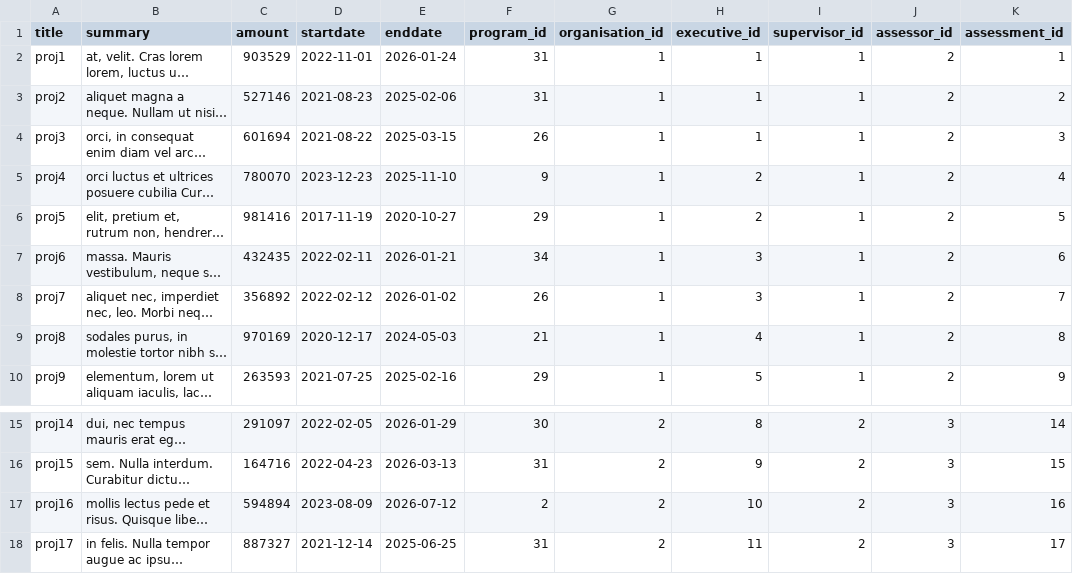
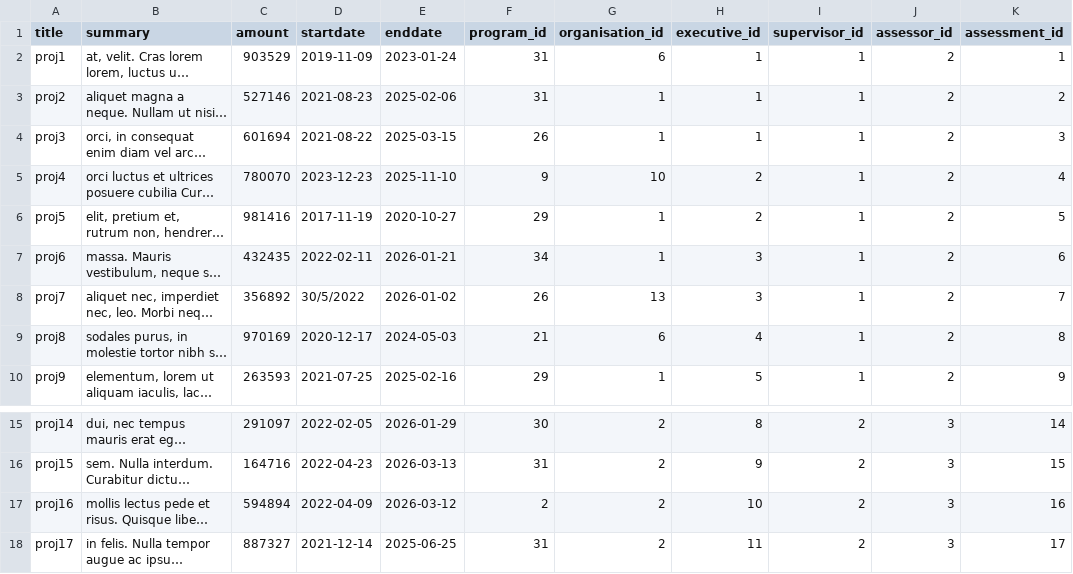
Before and after one commit to nickarafyllis/Elidek-database, a CSV file: Data/projects.csv, drawn as a sheet; only a part is shown, gaps mark what is left out; long unchanged cells end in …; the diff names each change by its address in the sheet, - before the commit and + after, or states it on an @@ line.

```diff
--- a/Data/projects.csv
+++ b/Data/projects.csv
-D2 (startdate): 2022-11-01
+D2 (startdate): 2019-11-09
-E2 (enddate): 2026-01-24
+E2 (enddate): 2023-01-24
-G2 (organisation_id): 1
+G2 (organisation_id): 6
-G5 (organisation_id): 1
+G5 (organisation_id): 10
-D8 (startdate): 2022-02-12
+D8 (startdate): 30/5/2022
-G8 (organisation_id): 1
+G8 (organisation_id): 13
-G9 (organisation_id): 1
+G9 (organisation_id): 6
-D17 (startdate): 2023-08-09
+D17 (startdate): 2022-04-09
-E17 (enddate): 2026-07-12
+E17 (enddate): 2026-03-12
```
Also changed, not shown: Data/has.csv, Data/researchers.csv, 5 other files.
